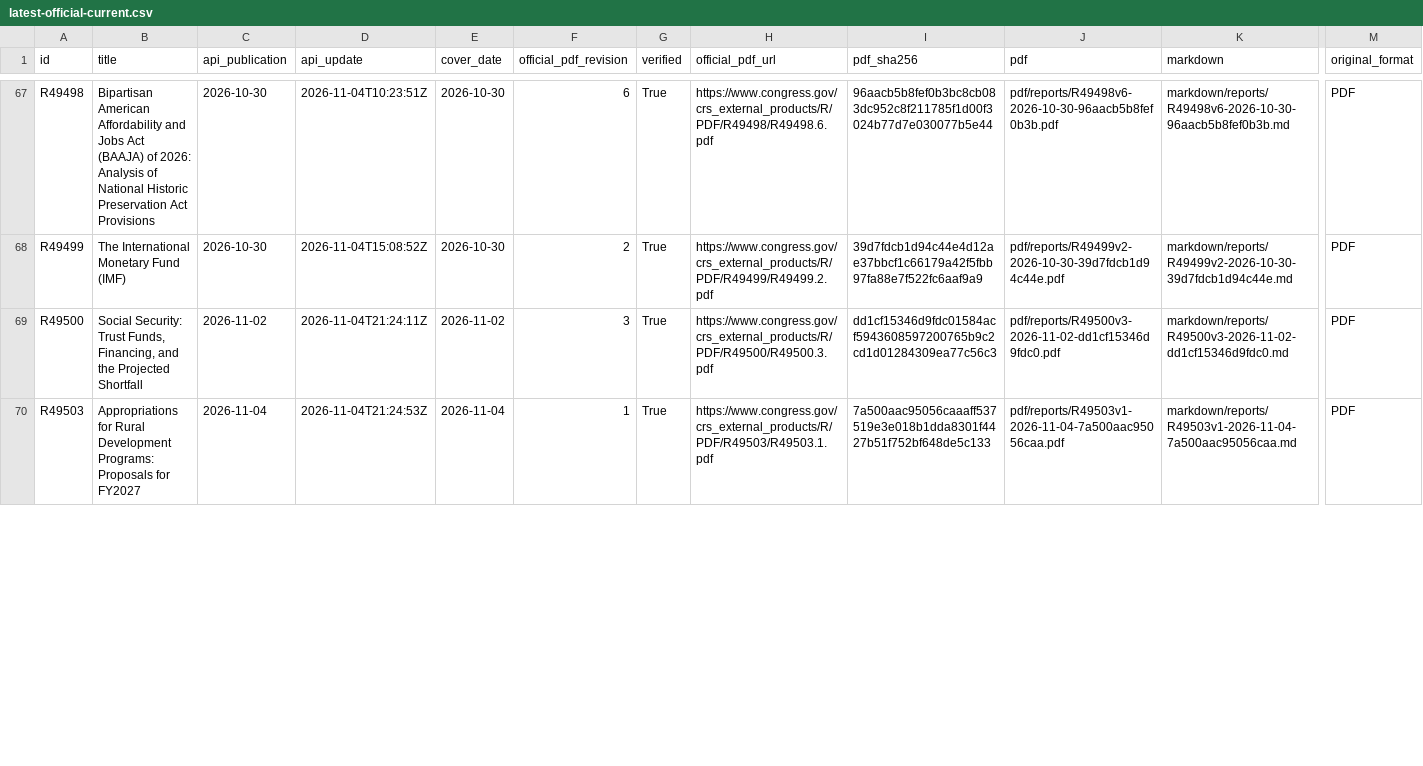
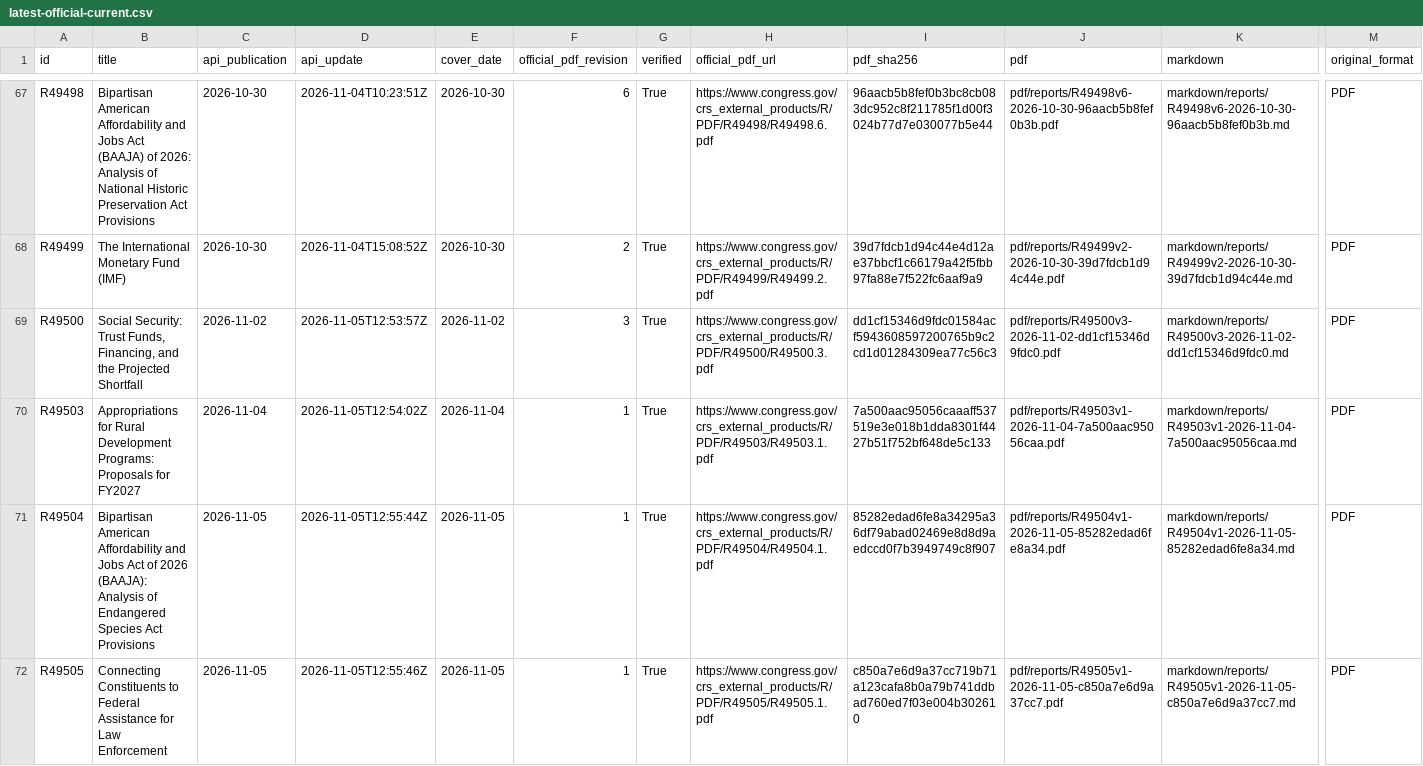
Before and after one commit to krischen-77/crs-reports, a CSV file: data/audits/latest-official-current.csv, drawn as a sheet; only a part is shown, gaps mark what is left out; rows hold the shown columns only; the diff covers the shown part only; the diff names each change by its address in the sheet, - before the commit and + after, or states it on an @@ line.

```diff
--- a/data/audits/latest-official-current.csv
+++ b/data/audits/latest-official-current.csv
-D69 (api_update): 2026-11-04T21:24:11Z
+D69 (api_update): 2026-11-05T12:53:57Z
-D70 (api_update): 2026-11-04T21:24:53Z
+D70 (api_update): 2026-11-05T12:54:02Z
+row 71: R49504 | Bipartisan American Affordability and Jobs Act of 2026 (BAAJA): Analysis of Endangered Species Act Provisions | 2026-11-05 | 2026-11-05T12:55:44Z | 2026-11-05 | 1 | True | https://www.congress.gov/crs_external_products/R/PDF/R49504/R49504.1.pdf | 85282edad6fe8a34295a36df79abad02469e8d8d9aedccd0f7b3949749c8f907 | pdf/reports/R49504v1-2026-11-05-85282edad6fe8a34.pdf | markdown/reports/R49504v1-2026-11-05-85282edad6fe8a34.md | PDF
+row 72: R49505 | Connecting Constituents to Federal Assistance for Law Enforcement | 2026-11-05 | 2026-11-05T12:55:46Z | 2026-11-05 | 1 | True | https://www.congress.gov/crs_external_products/R/PDF/R49505/R49505.1.pdf | c850a7e6d9a37cc719b71a123cafa8b0a79b741ddbad760ed7f03e004b302610 | pdf/reports/R49505v1-2026-11-05-c850a7e6d9a37cc7.pdf | markdown/reports/R49505v1-2026-11-05-c850a7e6d9a37cc7.md | PDF
```
Also changed, not shown: 2 added rows and 28 edited cells elsewhere in this file, data/archived-reports.csv, 15 other files.
